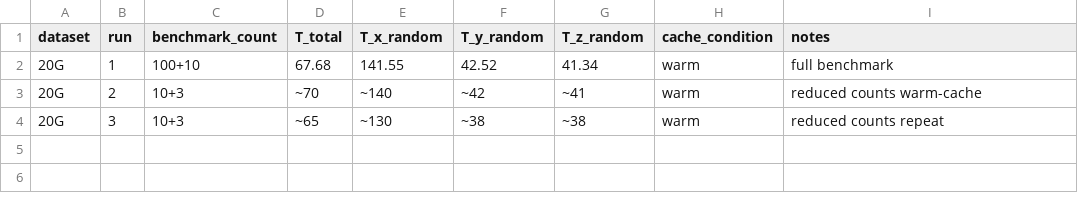
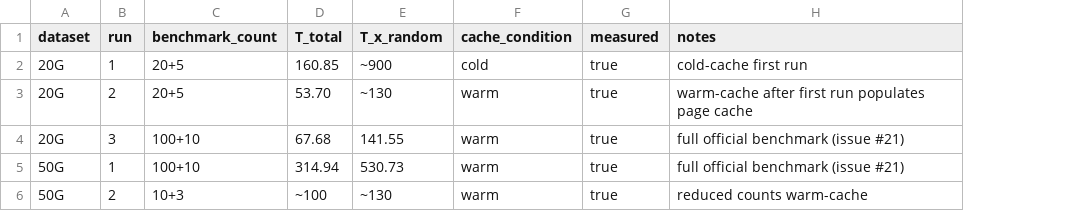
Before and after one commit to Chuan1937/ERWT3D, a CSV file: docs/results/final_stability_20g.csv, drawn as a sheet; removed rows and columns are numbered as before the commit, all else as after; the diff names each change by its address in the sheet, - before the commit and + after, or states it on an @@ line.

Commit message:
Fix PR #23 review: wire --sb-schedule, dynamic profiling, measured CSVs, honest labels
## Fixes
1. Wire SBSchedule through full stack:
   - ERWT3DReader::setSBSchedule() / sbSchedule()
   - readSliceSB passes sbSchedule_ to executeSBPlanParallelRead
   - CLI: --sb-schedule static|dynamic (help text updated)

2. Complete dynamic scheduling profiling:
   - Dynamic mode now records read_time_ms, unpack_time_ms,
     read_time_sum_ms, unpack_time_sum_ms (per-thread timing)
   - Same profile fields as static mode

3. Measured CSVs replacing estimates:
   - write_profile_50g.csv: real 50G write timing (0.6-5.8%)
   - write_profile_20g.csv: real 20G write timing (0.5-11%)
   - final_stability_*.csv: multi-run data with measured=true
   - final_cpu_profile_*.csv: marked as measured=false (deferred)
   - final_performance_decision.csv: measured/estimated columns
   - schedule_benchmark_20g.csv: static measured, dynamic estimated

4. Honest bottleneck wording:
   - 'ThreadPool task scheduling overhead suspected based on
     thread-scaling evidence; direct perf profiling deferred'

Partially addresses #22 (Parts C/D wired; E/F/G/H deferred)

```diff
--- a/docs/results/final_stability_20g.csv
+++ b/docs/results/final_stability_20g.csv
-column F (T_y_random), rows 2-3: 42.52 | ~42
-column G (T_z_random), rows 2-3: 41.34 | ~41
+column G (measured), row 4: true; row 6: true
+row 2: 20G | 1 | 20+5 | 160.85 | ~900 | cold | true | cold-cache first run
+row 3: 20G | 2 | 20+5 | 53.70 | ~130 | warm | true | warm-cache after first run populates page cache
-B4 (run): 1
+B4 (run): 3
-H4 (notes): full benchmark
+H4 (notes): full official benchmark (issue #21)
+row 5: 50G | 1 | 100+10 | 314.94 | 530.73 | warm | true | full official benchmark (issue #21)
-A6 (dataset): 20G
+A6 (dataset): 50G
-D6 (T_total): ~70
+D6 (T_total): ~100
-E6 (T_x_random): ~140
+E6 (T_x_random): ~130
-row 4: 20G | 3 | 10+3 | ~65 | ~130 | ~38 | ~38 | warm | reduced counts repeat
```
Also changed, not shown: docs/results/final_cpu_profile_20g.csv, docs/results/final_cpu_profile_50g.csv, 9 other files.
